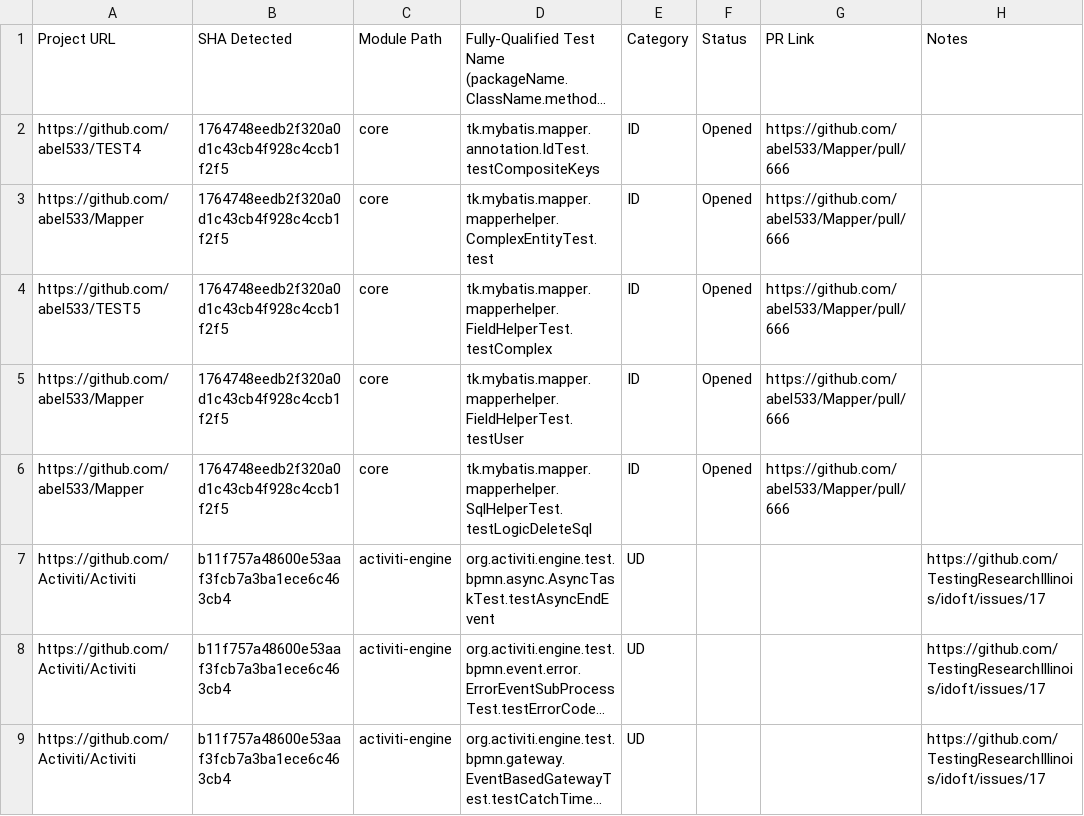
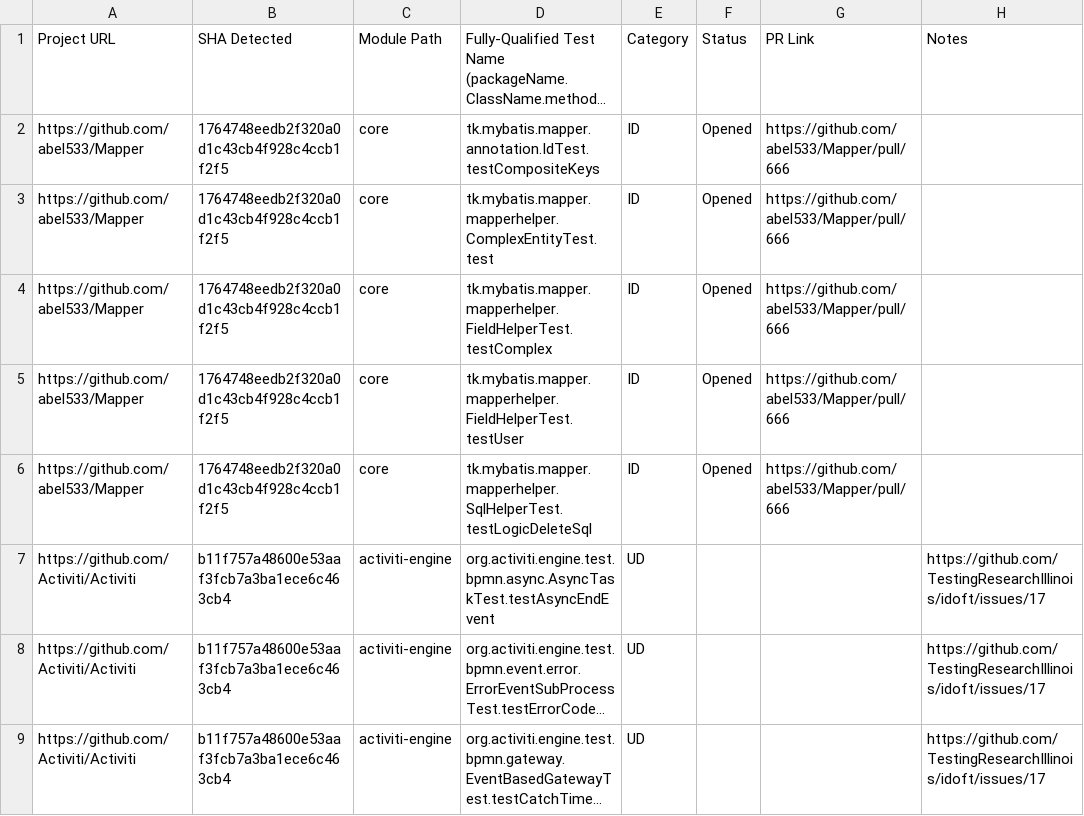
Before and after one commit to jereparla/idoft, a CSV file: pr-data.csv, drawn as a sheet; only a part is shown; long unchanged cells end in …; the diff names each change by its address in the sheet, - before the commit and + after, or states it on an @@ line.

```diff
--- a/pr-data.csv
+++ b/pr-data.csv
-A2: https://github.com/abel533/TEST4
+A2: https://github.com/abel533/Mapper
-A4: https://github.com/abel533/TEST5
+A4: https://github.com/abel533/Mapper
```
Also changed, not shown: 2 other files.
